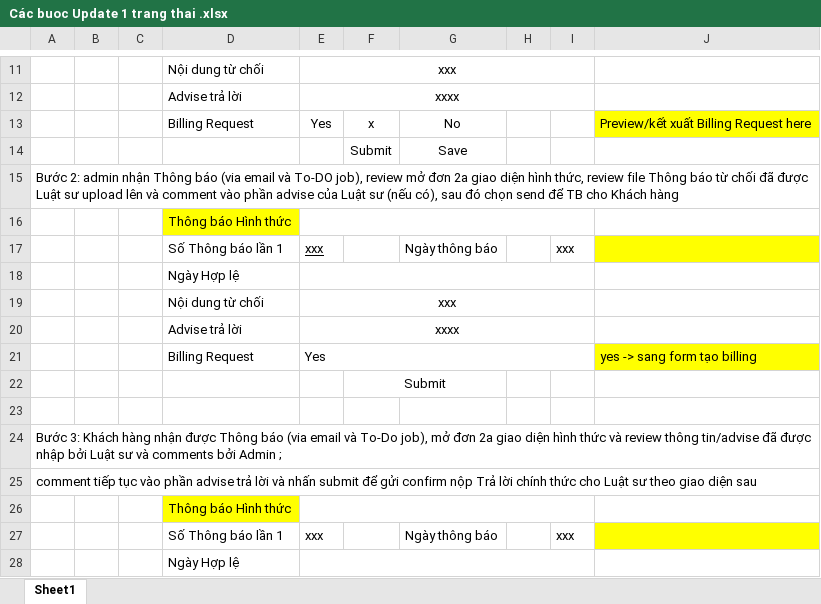
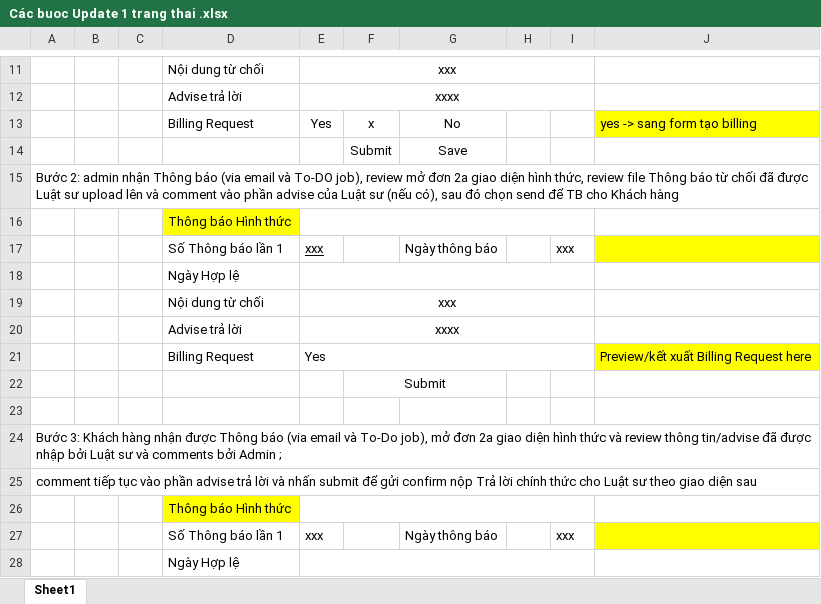
Before and after one commit to SangDD/Legaltech, an Excel workbook: Business/Khách hàng gửi/Các buoc Update 1 trang thai .xlsx, sheet Sheet1, drawn as a sheet; only a part is shown, gaps mark what is left out; values as stored, in another font and other column widths than the file's, no borders; the diff names each change by its address in the sheet, - before the commit and + after, or states it on an @@ line.

```diff
--- a/Business/Khách hàng gửi/Các buoc Update 1 trang thai .xlsx (sheet Sheet1)
+++ b/Business/Khách hàng gửi/Các buoc Update 1 trang thai .xlsx (sheet Sheet1)
-J13: Preview/kết xuất Billing Request here
+J13: yes -> sang form tạo billing
-J21: yes -> sang form tạo billing
+J21: Preview/kết xuất Billing Request here
```
Also changed, not shown: 2 other files.
